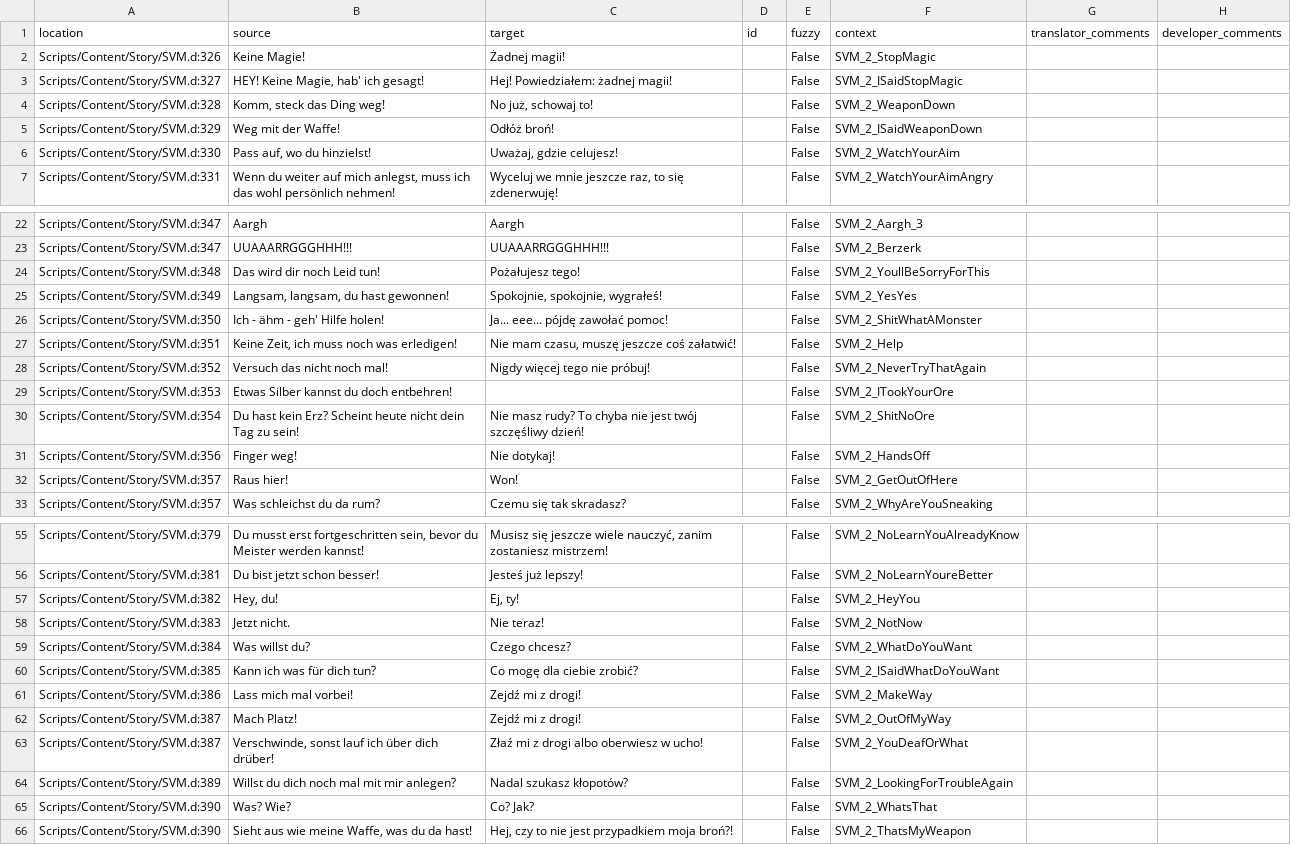
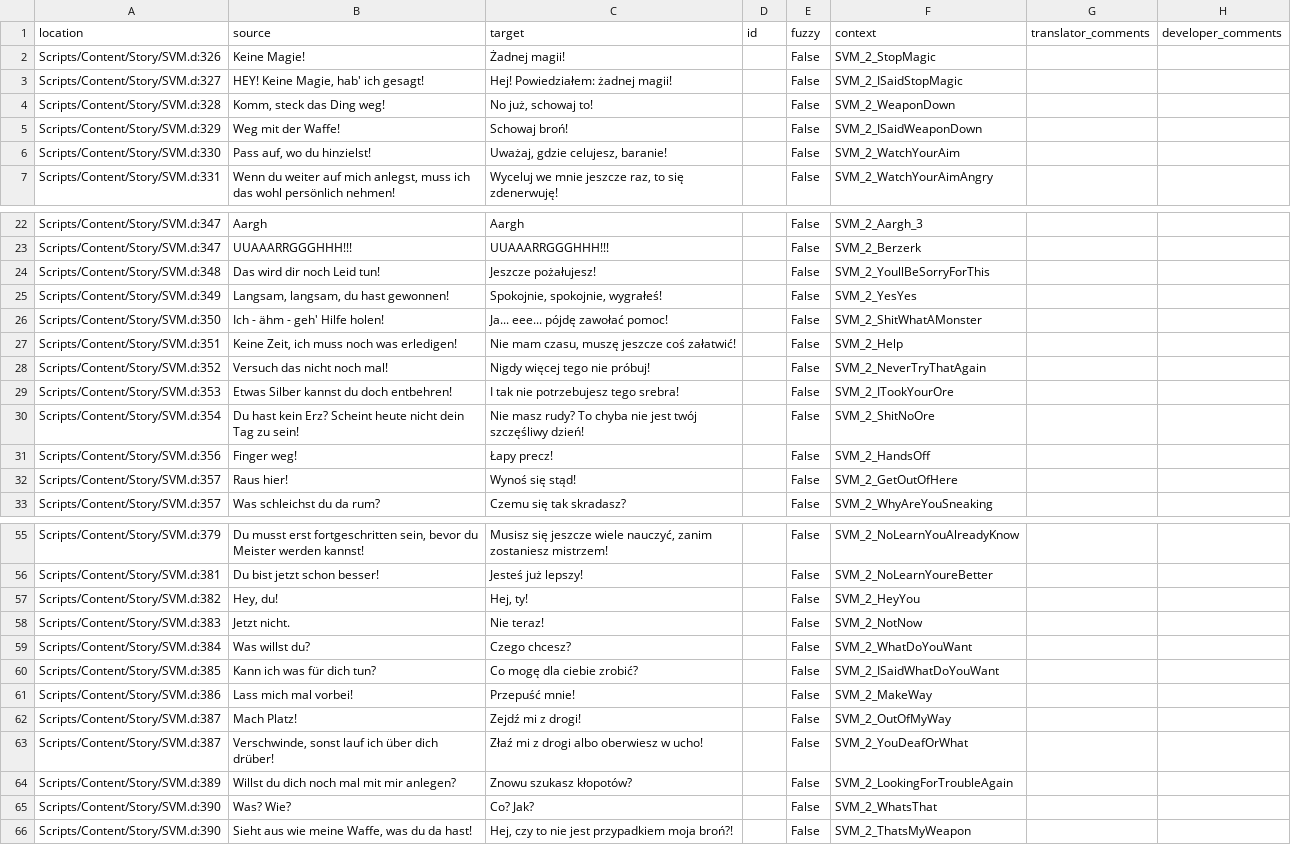
Before and after one commit to auronen/Gothic-Sequel-localization, a CSV file: .translations/pl/SVM_2.csv, drawn as a sheet; only a part is shown, gaps mark what is left out; the diff covers the shown part only.

Commit message:
Translated using Weblate (Polish)
Currently translated at 66.6% (70 of 105 strings)

Translation: Gothic Sequel/SVM_2
Translate-URL: http://weblate.cokoliv.eu/projects/gothic-sequel/svm_2/pl/

```diff
--- a/.translations/pl/SVM_2.csv
+++ b/.translations/pl/SVM_2.csv
@@ -4,4 +4,4 @@
 "Scripts/Content/Story/SVM.d:328","Komm, steck das Ding weg!","No już, schowaj to!","","False","SVM_2_WeaponDown","",""
-"Scripts/Content/Story/SVM.d:329","Weg mit der Waffe!","Odłóż broń!","","False","SVM_2_ISaidWeaponDown","",""
-"Scripts/Content/Story/SVM.d:330","Pass auf, wo du hinzielst!","Uważaj, gdzie celujesz!","","False","SVM_2_WatchYourAim","",""
+"Scripts/Content/Story/SVM.d:329","Weg mit der Waffe!","Schowaj broń!","","False","SVM_2_ISaidWeaponDown","",""
+"Scripts/Content/Story/SVM.d:330","Pass auf, wo du hinzielst!","Uważaj, gdzie celujesz, baranie!","","False","SVM_2_WatchYourAim","",""
 "Scripts/Content/Story/SVM.d:331","Wenn du weiter auf mich anlegst, muss ich das wohl persönlich nehmen!","Wyceluj we mnie jeszcze raz, to się zdenerwuję!","","False","SVM_2_WatchYourAimAngry","",""
@@ -23,3 +23,3 @@
 "Scripts/Content/Story/SVM.d:347","UUAAARRGGGHHH!!!","UUAAARRGGGHHH!!!","","False","SVM_2_Berzerk","",""
-"Scripts/Content/Story/SVM.d:348","Das wird dir noch Leid tun!","Pożałujesz tego!","","False","SVM_2_YoullBeSorryForThis","",""
+"Scripts/Content/Story/SVM.d:348","Das wird dir noch Leid tun!","Jeszcze pożałujesz!","","False","SVM_2_YoullBeSorryForThis","",""
 "Scripts/Content/Story/SVM.d:349","Langsam, langsam, du hast gewonnen!","Spokojnie, spokojnie, wygrałeś!","","False","SVM_2_YesYes","",""
@@ -28,6 +28,6 @@
 "Scripts/Content/Story/SVM.d:352","Versuch das nicht noch mal!","Nigdy więcej tego nie próbuj!","","False","SVM_2_NeverTryThatAgain","",""
-"Scripts/Content/Story/SVM.d:353","Etwas Silber kannst du doch entbehren!","","","False","SVM_2_ITookYourOre","",""
+"Scripts/Content/Story/SVM.d:353","Etwas Silber kannst du doch entbehren!","I tak nie potrzebujesz tego srebra!","","False","SVM_2_ITookYourOre","",""
 "Scripts/Content/Story/SVM.d:354","Du hast kein Erz? Scheint heute nicht dein Tag zu sein!","Nie masz rudy? To chyba nie jest twój szczęśliwy dzień!","","False","SVM_2_ShitNoOre","",""
-"Scripts/Content/Story/SVM.d:356","Finger weg!","Nie dotykaj!","","False","SVM_2_HandsOff","",""
-"Scripts/Content/Story/SVM.d:357","Raus hier!","Won!","","False","SVM_2_GetOutOfHere","",""
+"Scripts/Content/Story/SVM.d:356","Finger weg!","Łapy precz!","","False","SVM_2_HandsOff","",""
+"Scripts/Content/Story/SVM.d:357","Raus hier!","Wynoś się stąd!","","False","SVM_2_GetOutOfHere","",""
 "Scripts/Content/Story/SVM.d:357","Was schleichst du da rum?","Czemu się tak skradasz?","","False","SVM_2_WhyAreYouSneaking","",""
@@ -56,3 +56,3 @@
 "Scripts/Content/Story/SVM.d:381","Du bist jetzt schon besser!","Jesteś już lepszy!","","False","SVM_2_NoLearnYoureBetter","",""
-"Scripts/Content/Story/SVM.d:382","Hey, du!","Ej, ty!","","False","SVM_2_HeyYou","",""
+"Scripts/Content/Story/SVM.d:382","Hey, du!","Hej, ty!","","False","SVM_2_HeyYou","",""
 "Scripts/Content/Story/SVM.d:383","Jetzt nicht.","Nie teraz!","","False","SVM_2_NotNow","",""
@@ -60,6 +60,6 @@
 "Scripts/Content/Story/SVM.d:385","Kann ich was für dich tun?","Co mogę dla ciebie zrobić?","","False","SVM_2_ISaidWhatDoYouWant","",""
-"Scripts/Content/Story/SVM.d:386","Lass mich mal vorbei!","Zejdź mi z drogi!","","False","SVM_2_MakeWay","",""
+"Scripts/Content/Story/SVM.d:386","Lass mich mal vorbei!","Przepuść mnie!","","False","SVM_2_MakeWay","",""
 "Scripts/Content/Story/SVM.d:387","Mach Platz!","Zejdź mi z drogi!","","False","SVM_2_OutOfMyWay","",""
 "Scripts/Content/Story/SVM.d:387","Verschwinde, sonst lauf ich über dich drüber!","Złaź mi z drogi albo oberwiesz w ucho!","","False","SVM_2_YouDeafOrWhat","",""
-"Scripts/Content/Story/SVM.d:389","Willst du dich noch mal mit mir anlegen?","Nadal szukasz kłopotów?","","False","SVM_2_LookingForTroubleAgain","",""
+"Scripts/Content/Story/SVM.d:389","Willst du dich noch mal mit mir anlegen?","Znowu szukasz kłopotów?","","False","SVM_2_LookingForTroubleAgain","",""
 "Scripts/Content/Story/SVM.d:390","Was? Wie?","Co? Jak?","","False","SVM_2_WhatsThat","",""
```
Also changed, not shown: 5 edited cells elsewhere in this file.
